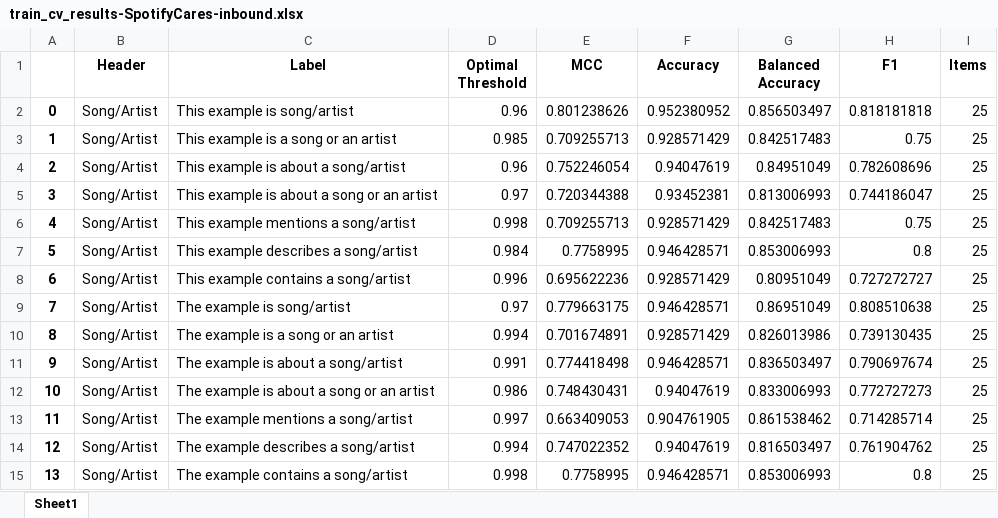
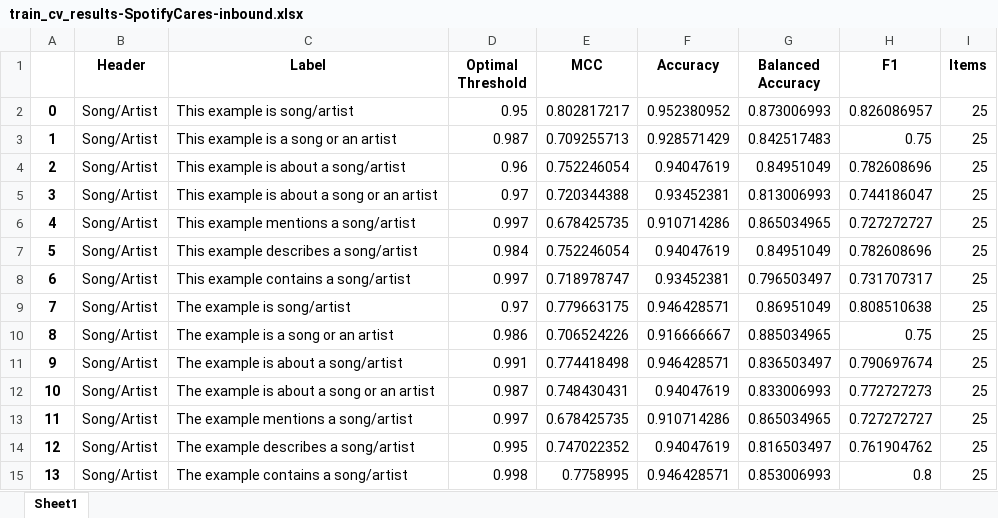
Before and after one commit to annadymanus/AdvancedProcessMiningGroup9, an Excel workbook: results/nli-cv/combined/train/train_cv_results-SpotifyCares-inbound.xlsx, sheet Sheet1, drawn as a sheet; only a part is shown; values as stored, in another font and other column widths than the file's, no borders; conditional formats not drawn; the diff covers the shown part only; the diff names each change by its address in the sheet, - before the commit and + after, or states it on an @@ line.

```diff
--- a/results/nli-cv/combined/train/train_cv_results-SpotifyCares-inbound.xlsx (sheet Sheet1)
+++ b/results/nli-cv/combined/train/train_cv_results-SpotifyCares-inbound.xlsx (sheet Sheet1)
-D2 (Optimal Threshold): 0.96
+D2 (Optimal Threshold): 0.95
-E2 (MCC): 0.801238626
+E2 (MCC): 0.802817217
-G2 (Balanced Accuracy): 0.856503497
+G2 (Balanced Accuracy): 0.873006993
-H2 (F1): 0.818181818
+H2 (F1): 0.826086957
-D3 (Optimal Threshold): 0.985
+D3 (Optimal Threshold): 0.987
-D6 (Optimal Threshold): 0.998
+D6 (Optimal Threshold): 0.997
-E6 (MCC): 0.709255713
+E6 (MCC): 0.678425735
-F6 (Accuracy): 0.928571429
+F6 (Accuracy): 0.910714286
-G6 (Balanced Accuracy): 0.842517483
+G6 (Balanced Accuracy): 0.865034965
-H6 (F1): 0.75
+H6 (F1): 0.727272727
-E7 (MCC): 0.7758995
+E7 (MCC): 0.752246054
-F7 (Accuracy): 0.946428571
+F7 (Accuracy): 0.94047619
-G7 (Balanced Accuracy): 0.853006993
+G7 (Balanced Accuracy): 0.84951049
-H7 (F1): 0.8
+H7 (F1): 0.782608696
-D8 (Optimal Threshold): 0.996
+D8 (Optimal Threshold): 0.997
-E8 (MCC): 0.695622236
+E8 (MCC): 0.718978747
-F8 (Accuracy): 0.928571429
+F8 (Accuracy): 0.93452381
-G8 (Balanced Accuracy): 0.80951049
+G8 (Balanced Accuracy): 0.796503497
-H8 (F1): 0.727272727
+H8 (F1): 0.731707317
-D10 (Optimal Threshold): 0.994
+D10 (Optimal Threshold): 0.986
-E10 (MCC): 0.701674891
+E10 (MCC): 0.706524226
-F10 (Accuracy): 0.928571429
+F10 (Accuracy): 0.916666667
-G10 (Balanced Accuracy): 0.826013986
+G10 (Balanced Accuracy): 0.885034965
-H10 (F1): 0.739130435
+H10 (F1): 0.75
-D12 (Optimal Threshold): 0.986
+D12 (Optimal Threshold): 0.987
-E13 (MCC): 0.663409053
+E13 (MCC): 0.678425735
-F13 (Accuracy): 0.904761905
+F13 (Accuracy): 0.910714286
-G13 (Balanced Accuracy): 0.861538462
+G13 (Balanced Accuracy): 0.865034965
-H13 (F1): 0.714285714
+H13 (F1): 0.727272727
-D14 (Optimal Threshold): 0.994
+D14 (Optimal Threshold): 0.995
```
Also changed, not shown: 488 edited cells elsewhere in this sheet, results/nli-cv/combined/train/train_cv_results-AmazonHelp-inbound.xlsx, results/nli-cv/combined/train/train_cv_results-AmazonHelp-outbound.xlsx, 13 other files.
